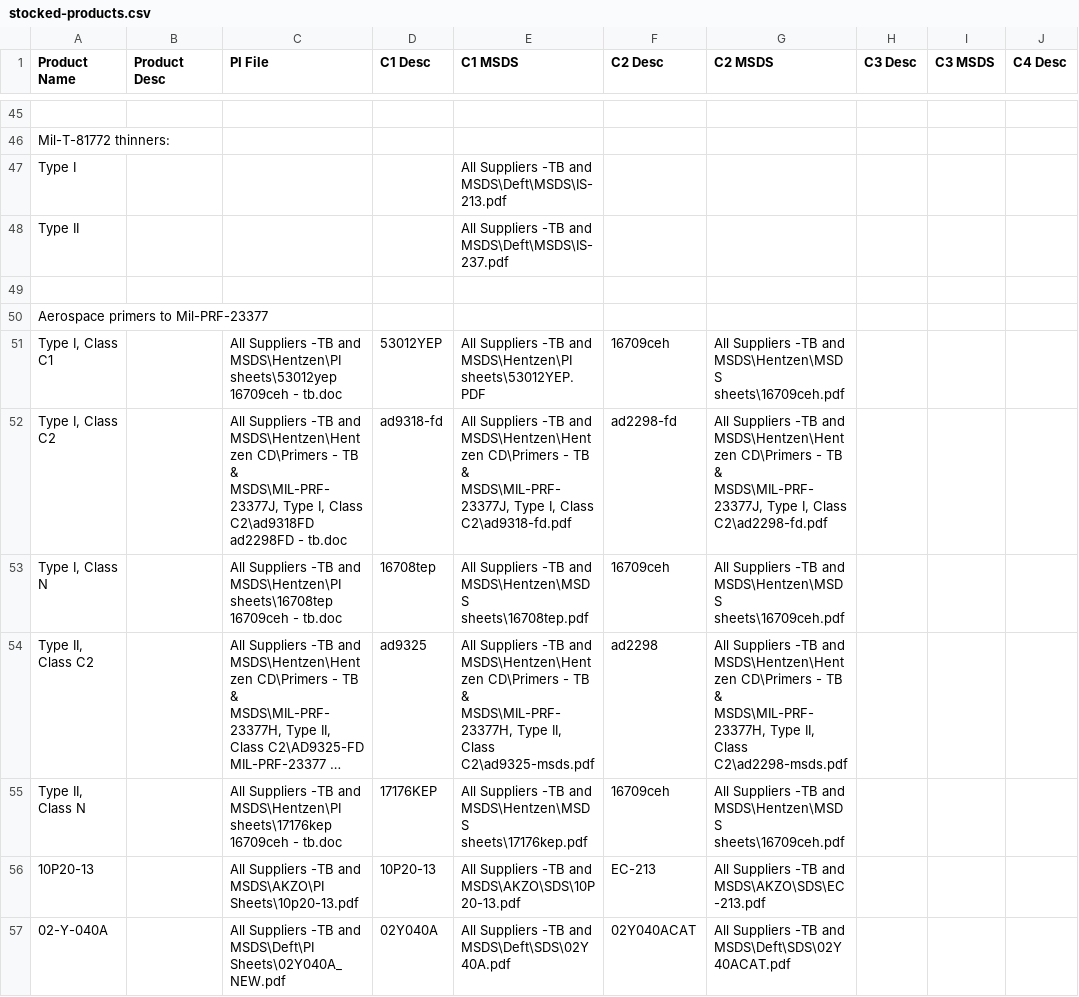
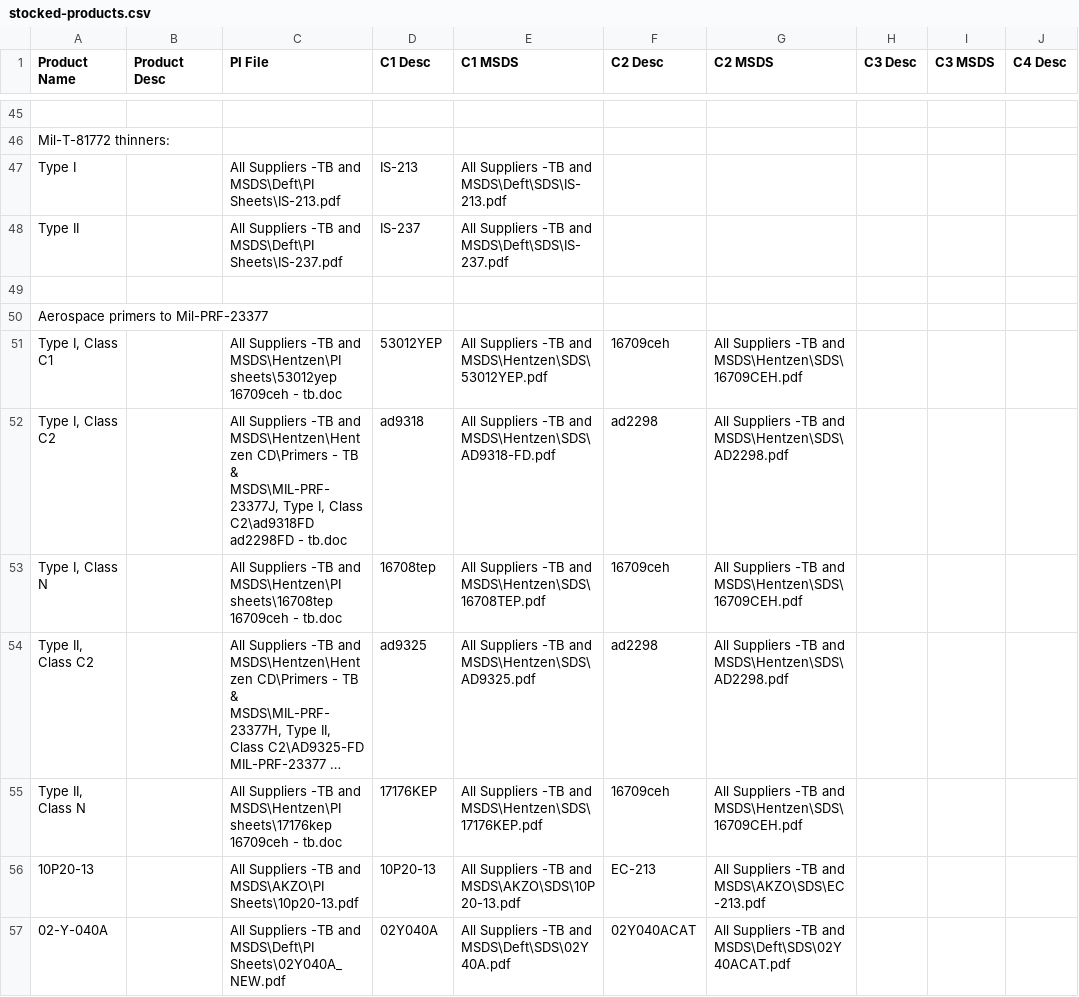
Before and after one commit to brophdawg11/aerocoat, a CSV file: csv/stocked-products.csv, drawn as a sheet; only a part is shown, gaps mark what is left out; long unchanged cells end in …; the diff covers the shown part only; the diff names each change by its address in the sheet, - before the commit and + after, or states it on an @@ line.

Commit message:
SDS path changes for CARC + 23377 Primers

```diff
--- a/csv/stocked-products.csv
+++ b/csv/stocked-products.csv
-C47 (PI File): (empty)
+C47 (PI File): All Suppliers -TB and MSDS\Deft\PI Sheets\IS-213.pdf
-D47 (C1 Desc): (empty)
+D47 (C1 Desc): IS-213
-E47 (C1 MSDS): …-TB and MSDS\Deft\MSDS\IS-213.pdf
+E47 (C1 MSDS): …-TB and MSDS\Deft\SDS\IS-213.pdf
-C48 (PI File): (empty)
+C48 (PI File): All Suppliers -TB and MSDS\Deft\PI Sheets\IS-237.pdf
-D48 (C1 Desc): (empty)
+D48 (C1 Desc): IS-237
-E48 (C1 MSDS): …-TB and MSDS\Deft\MSDS\IS-237.pdf
+E48 (C1 MSDS): …-TB and MSDS\Deft\SDS\IS-237.pdf
-E51 (C1 MSDS): …-TB and MSDS\Hentzen\PI sheets\53012YEP.PDF
+E51 (C1 MSDS): …-TB and MSDS\Hentzen\SDS\53012YEP.pdf
-G51 (C2 MSDS): …-TB and MSDS\Hentzen\MSDS sheets\16709ceh.pdf
+G51 (C2 MSDS): …-TB and MSDS\Hentzen\SDS\16709CEH.pdf
-D52 (C1 Desc): ad9318-fd
+D52 (C1 Desc): ad9318
-E52 (C1 MSDS): …-TB and MSDS\Hentzen\Hentzen CD\Primers - TB & MSDS\MIL-PRF-23377J, Type I, Class C2\ad9318-fd.pdf
+E52 (C1 MSDS): …-TB and MSDS\Hentzen\SDS\AD9318-FD.pdf
-F52 (C2 Desc): ad2298-fd
+F52 (C2 Desc): ad2298
-G52 (C2 MSDS): …-TB and MSDS\Hentzen\Hentzen CD\Primers - TB & MSDS\MIL-PRF-23377J, Type I, Class C2\ad2298-fd.pdf
+G52 (C2 MSDS): …-TB and MSDS\Hentzen\SDS\AD2298.pdf
-E53 (C1 MSDS): …-TB and MSDS\Hentzen\MSDS sheets\16708tep.pdf
+E53 (C1 MSDS): …-TB and MSDS\Hentzen\SDS\16708TEP.pdf
-G53 (C2 MSDS): …-TB and MSDS\Hentzen\MSDS sheets\16709ceh.pdf
+G53 (C2 MSDS): …-TB and MSDS\Hentzen\SDS\16709CEH.pdf
-E54 (C1 MSDS): …-TB and MSDS\Hentzen\Hentzen CD\Primers - TB & MSDS\MIL-PRF-23377H, Type II, Class C2\ad9325-msds.pdf
+E54 (C1 MSDS): …-TB and MSDS\Hentzen\SDS\AD9325.pdf
-G54 (C2 MSDS): …-TB and MSDS\Hentzen\Hentzen CD\Primers - TB & MSDS\MIL-PRF-23377H, Type II, Class C2\ad2298-msds.pdf
+G54 (C2 MSDS): …-TB and MSDS\Hentzen\SDS\AD2298.pdf
-E55 (C1 MSDS): …-TB and MSDS\Hentzen\MSDS sheets\17176kep.pdf
+E55 (C1 MSDS): …-TB and MSDS\Hentzen\SDS\17176KEP.pdf
-G55 (C2 MSDS): …-TB and MSDS\Hentzen\MSDS sheets\16709ceh.pdf
+G55 (C2 MSDS): …-TB and MSDS\Hentzen\SDS\16709CEH.pdf
```
Also changed, not shown: 26 edited cells elsewhere in this file, 6 other files.
